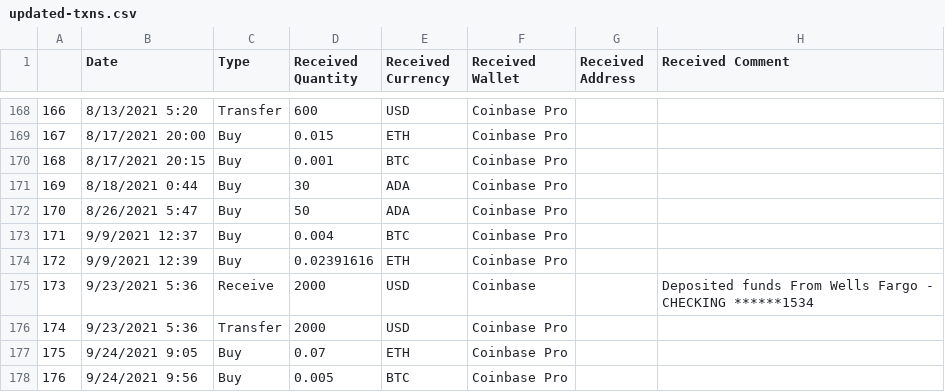
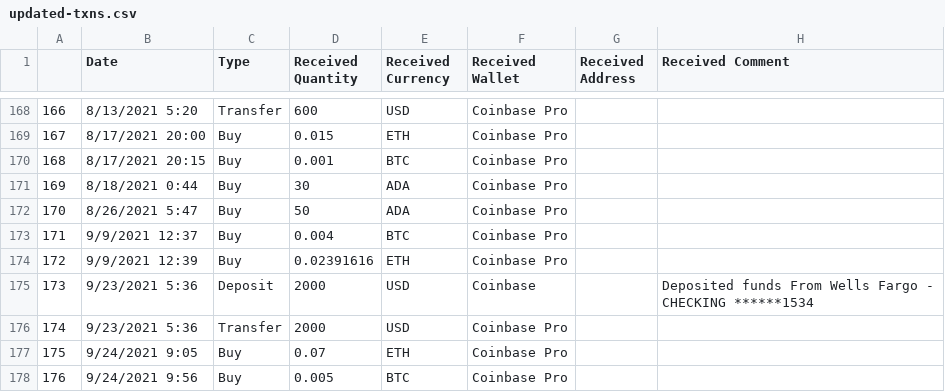
Before and after one commit to jko0401/defi, a CSV file: defi/updated-txns.csv, drawn as a sheet; only a part is shown, gaps mark what is left out; the diff covers the shown part only; the diff names each change by its address in the sheet, - before the commit and + after, or states it on an @@ line.

```diff
--- a/defi/updated-txns.csv
+++ b/defi/updated-txns.csv
-C175 (Type): Receive
+C175 (Type): Deposit
```
Also changed, not shown: 2 added rows and 18 edited cells elsewhere in this file, 3 other files.
